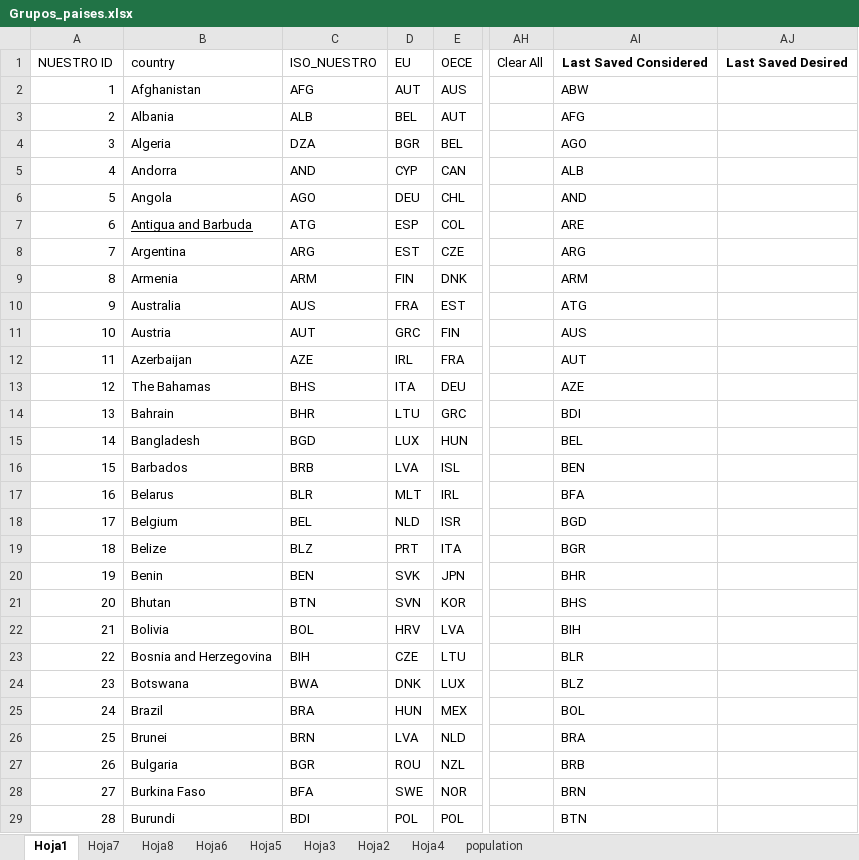
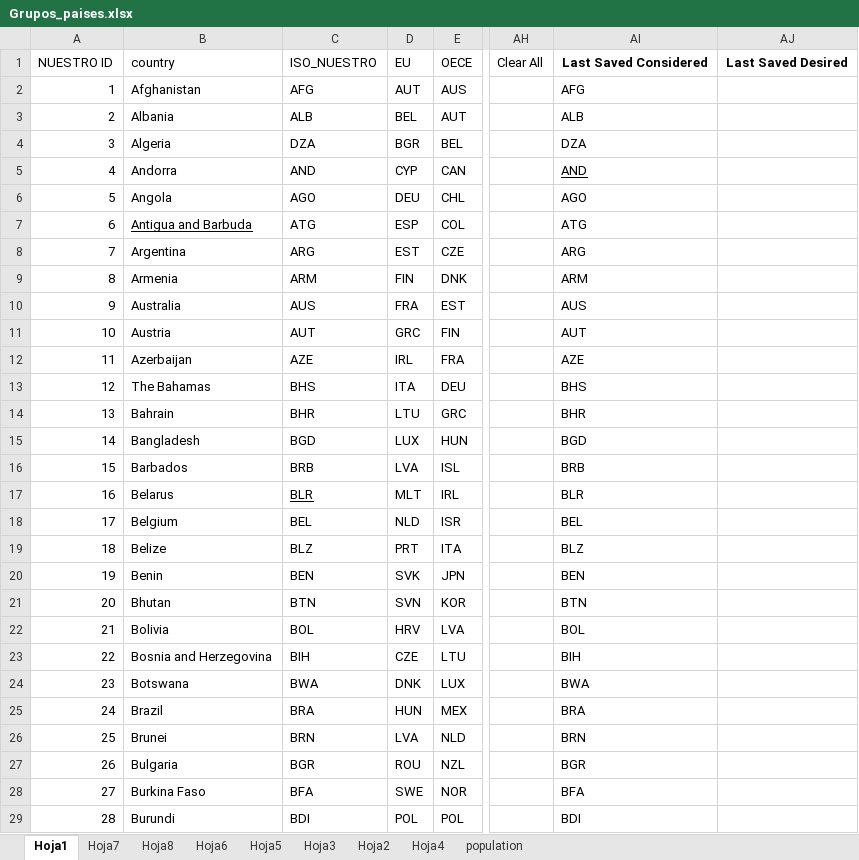
Before and after one commit to DanielPL15/appIndicadores, an Excel workbook: static/Grupos_paises.xlsx, sheet Hoja1, drawn as a sheet; only a part is shown, gaps mark what is left out; values as stored, in another font and other column widths than the file's, no borders; the diff covers the shown part only; the diff names each change by its address in the sheet, - before the commit and + after, or states it on an @@ line.

```diff
--- a/static/Grupos_paises.xlsx (sheet Hoja1)
+++ b/static/Grupos_paises.xlsx (sheet Hoja1)
-AI2: ABW
+AI2: AFG
-AI3: AFG
+AI3: ALB
-AI4: AGO
+AI4: DZA
-AI5: ALB
+AI5: AND
-AI5 underline: off
+AI5 underline: on
-AI6: AND
+AI6: AGO
-AI7: ARE
+AI7: ATG
-AI10: ATG
+AI10: AUS
-AI11: AUS
+AI11: AUT
-AI12: AUT
+AI12: AZE
-AI13: AZE
+AI13: BHS
-AI14: BDI
+AI14: BHR
-AI15: BEL
+AI15: BGD
-AI16: BEN
+AI16: BRB
-C17 underline: off
+C17 underline: on
-AI17: BFA
+AI17: BLR
-AI18: BGD
+AI18: BEL
-AI19: BGR
+AI19: BLZ
-AI20: BHR
+AI20: BEN
-AI21: BHS
+AI21: BTN
-AI22: BIH
+AI22: BOL
-AI23: BLR
+AI23: BIH
-AI24: BLZ
+AI24: BWA
-AI25: BOL
+AI25: BRA
-AI26: BRA
+AI26: BRN
-AI27: BRB
+AI27: BGR
-AI28: BRN
+AI28: BFA
-AI29: BTN
+AI29: BDI
```
Also changed, not shown: 195 edited cells elsewhere in this sheet, static/filtros.xlsx.
